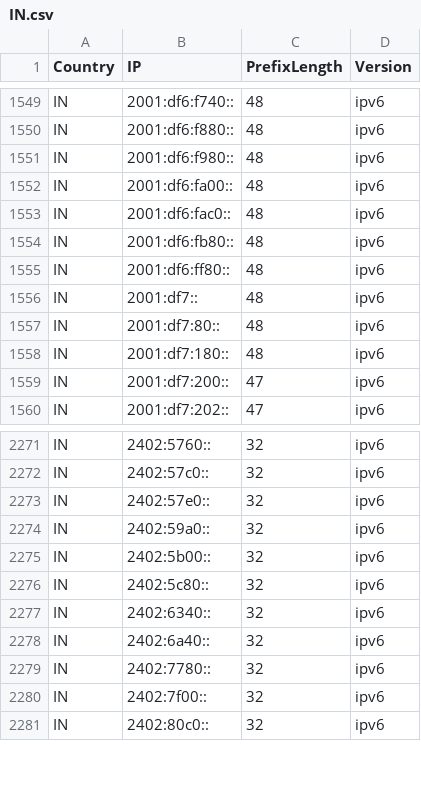
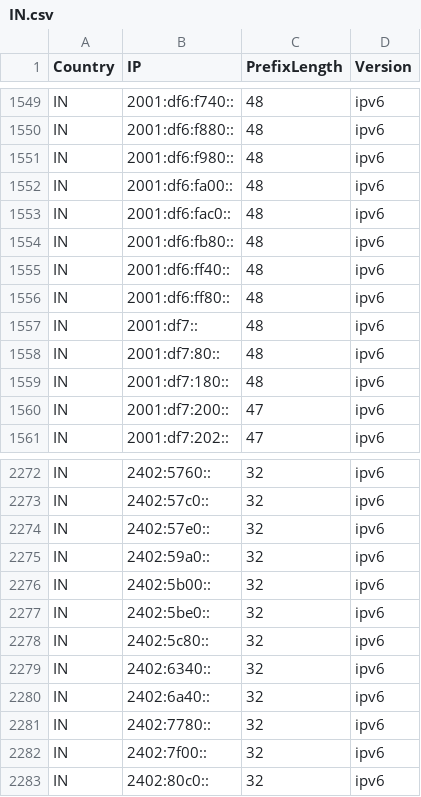
Before and after one commit to Palasito/Official-IANA-IP-blocks, a CSV file: CSV/IPV6/IN.csv, drawn as a sheet; only a part is shown, gaps mark what is left out; the diff names each change by its address in the sheet, - before the commit and + after, or states it on an @@ line.

Commit message:
updating sources and list

```diff
--- a/CSV/IPV6/IN.csv
+++ b/CSV/IPV6/IN.csv
+row 1555: IN | 2001:df6:ff40:: | 48 | ipv6
+row 2277: IN | 2402:5be0:: | 32 | ipv6
```
Also changed, not shown: CSV/IPV4/IN.csv, 21 other files.
